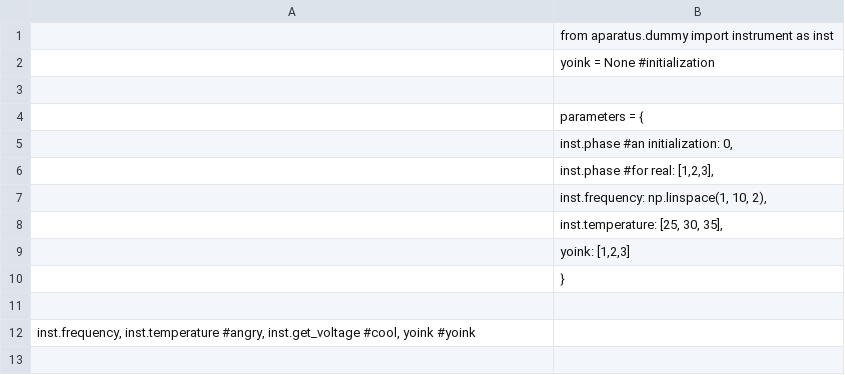
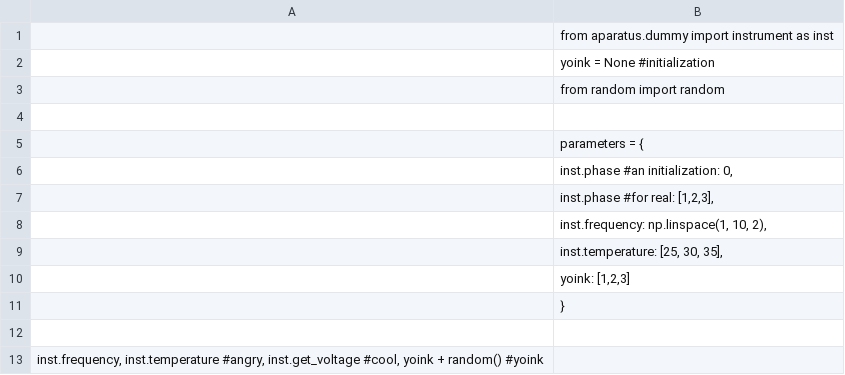
Before and after one commit to OrionSmedley/SagnacOperatingSys, a CSV file: MinimalSagnac/Examples/dummy.csv, drawn as a sheet.

```diff
--- a/MinimalSagnac/Examples/dummy.csv
+++ b/MinimalSagnac/Examples/dummy.csv
@@ -2,2 +2,3 @@
 ; yoink  = None #initialization
+; from random import random
 
@@ -11,2 +12,2 @@
 
-inst.frequency, inst.temperature #angry, inst.get_voltage #cool, yoink #yoink
+inst.frequency, inst.temperature #angry, inst.get_voltage #cool, yoink + random() #yoink
```
Also changed, not shown: 1 other file.
